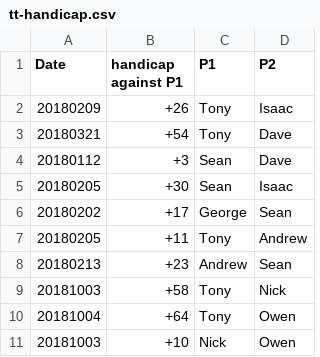
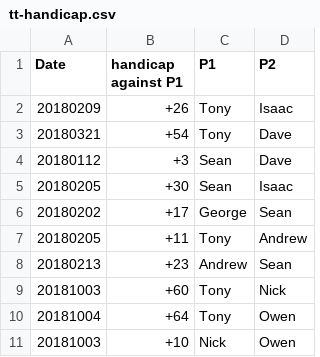
Before and after one commit to qfpl/tt, a CSV file: tt-handicap.csv, drawn as a sheet.

Commit message:
TvN

```diff
--- a/tt-handicap.csv
+++ b/tt-handicap.csv
@@ -8,3 +8,3 @@ Date, handicap against P1, P1, P2
 20180213, +23, Andrew, Sean
-20181003, +58, Tony, Nick
+20181003, +60, Tony, Nick
 20181004, +64, Tony, Owen
```
